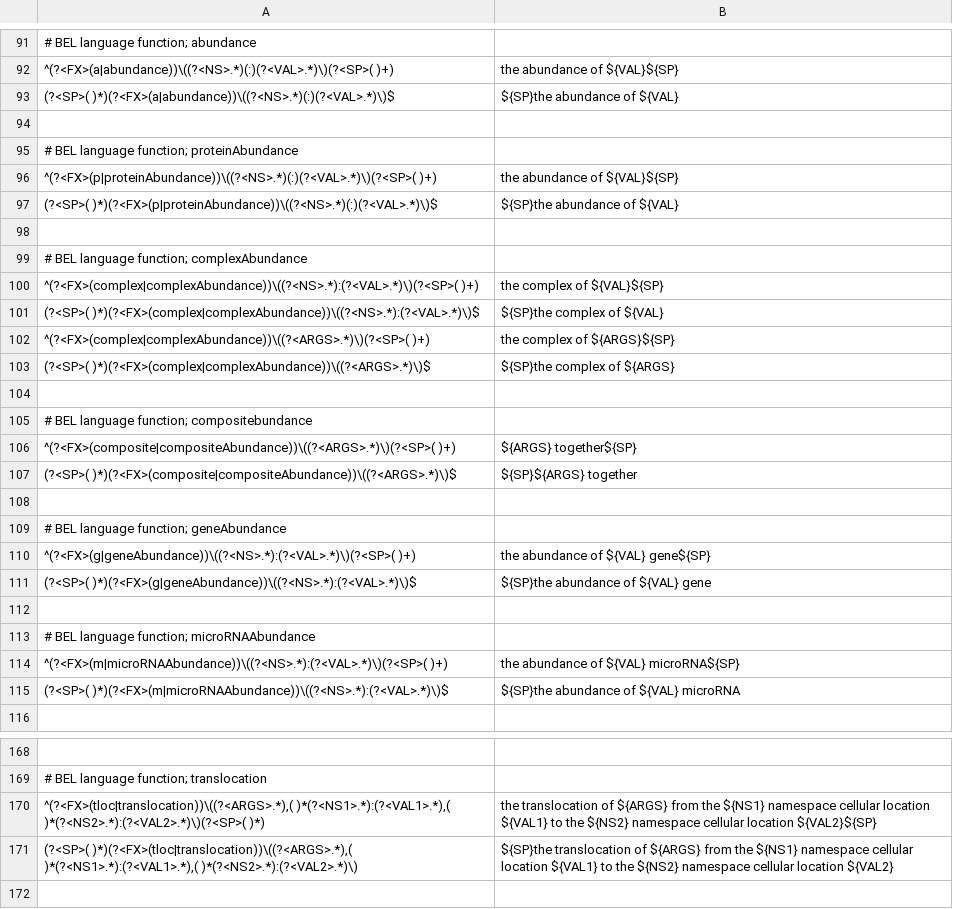
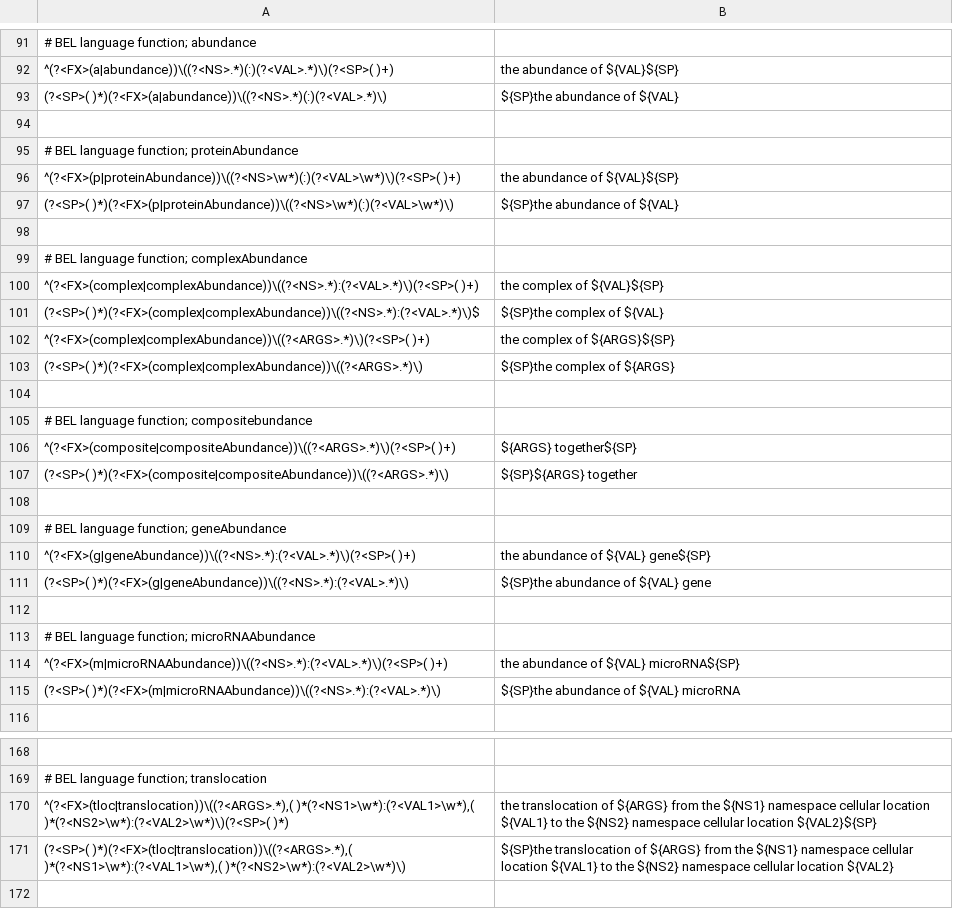
Before and after one commit to OpenBEL/rest-api, a TSV file: BEL_to_English.tsv, drawn as a sheet; only a part is shown, gaps mark what is left out.

Commit message:
improve re capture of NS/VAL groups, inner funcs

```diff
--- a/BEL_to_English.tsv
+++ b/BEL_to_English.tsv
@@ -92,7 +92,7 @@
 ^(?<FX>(a|abundance))\((?<NS>.*)(:)(?<VAL>.*)\)(?<SP>( )+)	the abundance of ${VAL}${SP}
-(?<SP>( )*)(?<FX>(a|abundance))\((?<NS>.*)(:)(?<VAL>.*)\)$	${SP}the abundance of ${VAL}
+(?<SP>( )*)(?<FX>(a|abundance))\((?<NS>.*)(:)(?<VAL>.*)\)	${SP}the abundance of ${VAL}
 
 # BEL language function; proteinAbundance
-^(?<FX>(p|proteinAbundance))\((?<NS>.*)(:)(?<VAL>.*)\)(?<SP>( )+)	the abundance of ${VAL}${SP}
-(?<SP>( )*)(?<FX>(p|proteinAbundance))\((?<NS>.*)(:)(?<VAL>.*)\)$	${SP}the abundance of ${VAL}
+^(?<FX>(p|proteinAbundance))\((?<NS>\w*)(:)(?<VAL>\w*)\)(?<SP>( )+)	the abundance of ${VAL}${SP}
+(?<SP>( )*)(?<FX>(p|proteinAbundance))\((?<NS>\w*)(:)(?<VAL>\w*)\)	${SP}the abundance of ${VAL}
 
@@ -102,3 +102,3 @@
 ^(?<FX>(complex|complexAbundance))\((?<ARGS>.*)\)(?<SP>( )+)	the complex of ${ARGS}${SP}
-(?<SP>( )*)(?<FX>(complex|complexAbundance))\((?<ARGS>.*)\)$	${SP}the complex of ${ARGS}
+(?<SP>( )*)(?<FX>(complex|complexAbundance))\((?<ARGS>.*)\)	${SP}the complex of ${ARGS}
 
@@ -106,3 +106,3 @@
 ^(?<FX>(composite|compositeAbundance))\((?<ARGS>.*)\)(?<SP>( )+)	${ARGS} together${SP}
-(?<SP>( )*)(?<FX>(composite|compositeAbundance))\((?<ARGS>.*)\)$	${SP}${ARGS} together
+(?<SP>( )*)(?<FX>(composite|compositeAbundance))\((?<ARGS>.*)\)	${SP}${ARGS} together
 
@@ -110,3 +110,3 @@
 ^(?<FX>(g|geneAbundance))\((?<NS>.*):(?<VAL>.*)\)(?<SP>( )+)	the abundance of ${VAL} gene${SP}
-(?<SP>( )*)(?<FX>(g|geneAbundance))\((?<NS>.*):(?<VAL>.*)\)$	${SP}the abundance of ${VAL} gene
+(?<SP>( )*)(?<FX>(g|geneAbundance))\((?<NS>.*):(?<VAL>.*)\)	${SP}the abundance of ${VAL} gene
 
@@ -114,3 +114,3 @@
 ^(?<FX>(m|microRNAAbundance))\((?<NS>.*):(?<VAL>.*)\)(?<SP>( )+)	the abundance of ${VAL} microRNA${SP}
-(?<SP>( )*)(?<FX>(m|microRNAAbundance))\((?<NS>.*):(?<VAL>.*)\)$	${SP}the abundance of ${VAL} microRNA
+(?<SP>( )*)(?<FX>(m|microRNAAbundance))\((?<NS>.*):(?<VAL>.*)\)	${SP}the abundance of ${VAL} microRNA
 
@@ -169,4 +169,4 @@
 # BEL language function; translocation
-^(?<FX>(tloc|translocation))\((?<ARGS>.*),( )*(?<NS1>.*):(?<VAL1>.*),( )*(?<NS2>.*):(?<VAL2>.*)\)(?<SP>( )*)	the translocation of ${ARGS} from the ${NS1} namespace cellular location ${VAL1} to the ${NS2} namespace cellular location ${VAL2}${SP}
-(?<SP>( )*)(?<FX>(tloc|translocation))\((?<ARGS>.*),( )*(?<NS1>.*):(?<VAL1>.*),( )*(?<NS2>.*):(?<VAL2>.*)\)	${SP}the translocation of ${ARGS} from the ${NS1} namespace cellular location ${VAL1} to the ${NS2} namespace cellular location ${VAL2}
+^(?<FX>(tloc|translocation))\((?<ARGS>.*),( )*(?<NS1>\w*):(?<VAL1>\w*),( )*(?<NS2>\w*):(?<VAL2>\w*)\)(?<SP>( )*)	the translocation of ${ARGS} from the ${NS1} namespace cellular location ${VAL1} to the ${NS2} namespace cellular location ${VAL2}${SP}
+(?<SP>( )*)(?<FX>(tloc|translocation))\((?<ARGS>.*),( )*(?<NS1>\w*):(?<VAL1>\w*),( )*(?<NS2>\w*):(?<VAL2>\w*)\)	${SP}the translocation of ${ARGS} from the ${NS1} namespace cellular location ${VAL1} to the ${NS2} namespace cellular location ${VAL2}
 
```
